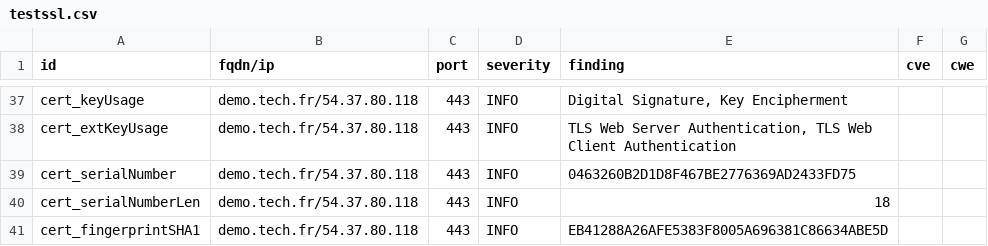
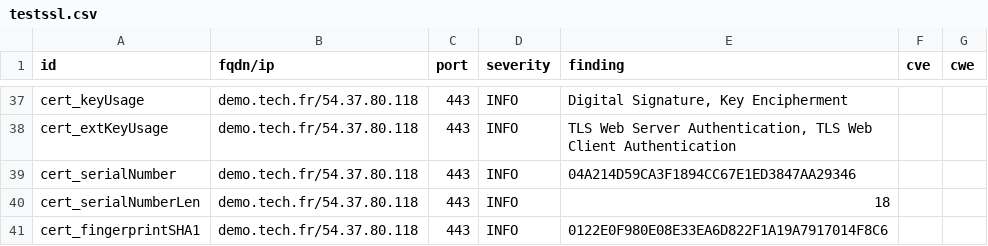
Before and after one commit to passtech/website-monitoring, a CSV file: results/aHR0cHM6Ly9kZW1vLnRlY2guZnI=/testssl.csv, drawn as a sheet; only a part is shown, gaps mark what is left out; the diff covers the shown part only.

```diff
--- a/results/aHR0cHM6Ly9kZW1vLnRlY2guZnI=/testssl.csv
+++ b/results/aHR0cHM6Ly9kZW1vLnRlY2guZnI=/testssl.csv
@@ -38,4 +38,4 @@
 "cert_extKeyUsage","demo.tech.fr/54.37.80.118","443","INFO","TLS Web Server Authentication, TLS Web Client Authentication","",""
-"cert_serialNumber","demo.tech.fr/54.37.80.118","443","INFO","0463260B2D1D8F467BE2776369AD2433FD75","",""
+"cert_serialNumber","demo.tech.fr/54.37.80.118","443","INFO","04A214D59CA3F1894CC67E1ED3847AA29346","",""
 "cert_serialNumberLen","demo.tech.fr/54.37.80.118","443","INFO","18","",""
-"cert_fingerprintSHA1","demo.tech.fr/54.37.80.118","443","INFO","EB41288A26AFE5383F8005A696381C86634ABE5D","",""
+"cert_fingerprintSHA1","demo.tech.fr/54.37.80.118","443","INFO","0122E0F980E08E33EA6D822F1A19A7917014F8C6","",""
```
Also changed, not shown: 8 edited cells elsewhere in this file, 10 other files.
